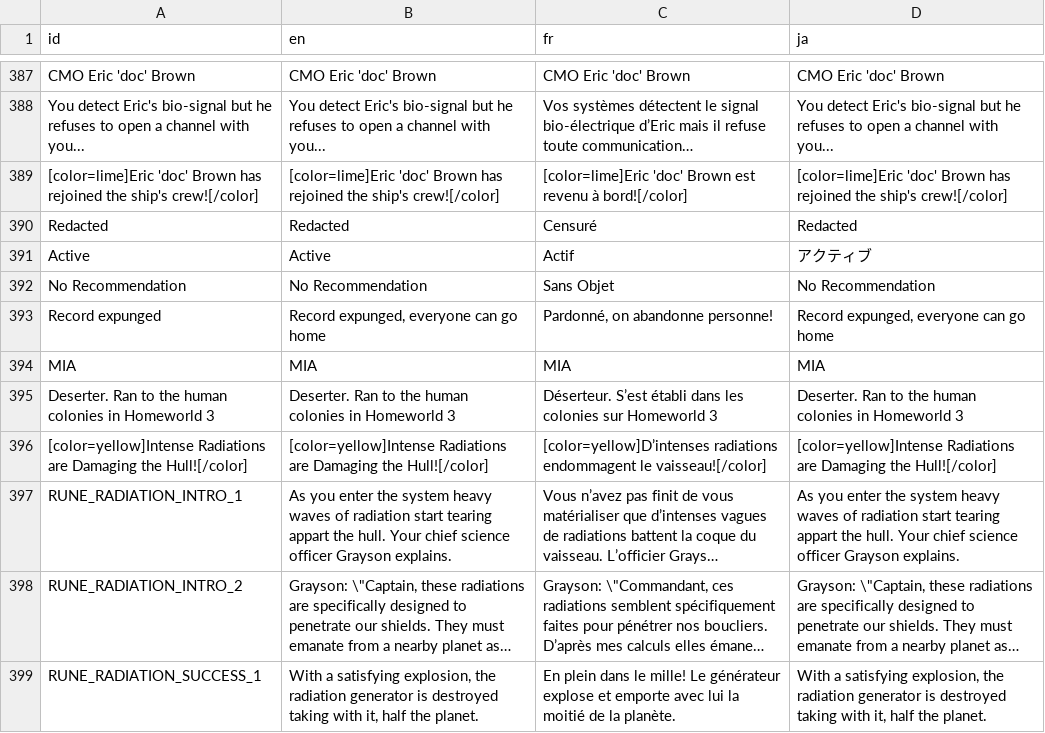
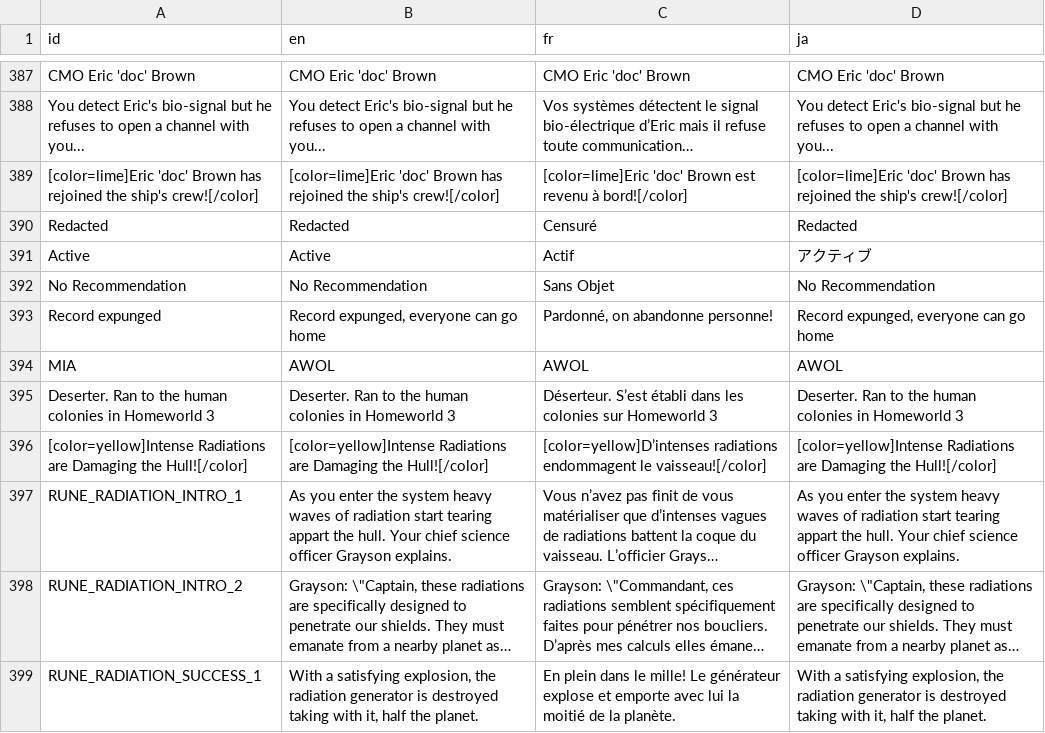
Before and after one commit to Ombarus/SolarRogue, a CSV file: data/translation/base.csv, drawn as a sheet; only a part is shown, gaps mark what is left out; long unchanged cells end in ….

Commit message:
Jerg json copy-pasta. Tried to improve 'entered scanner range' messsages even when not on autopilot. Replaced MIA to AWOL.

```diff
--- a/data/translation/base.csv
+++ b/data/translation/base.csv
@@ -393,3 +393,3 @@ No Recommendation,No Recommendation,Sans Objet,No Recommendation
 Record expunged,"Record expunged, everyone can go home","Pardonné, on abandonne personne!","Record expunged, everyone can go home"
-MIA,MIA,MIA,MIA
+MIA,AWOL,AWOL,AWOL
 Deserter. Ran to the human colonies in Homeworld 3,Deserter. Ran to the human colonies in Homeworld 3,Déserteur. S’est établi dans les colonies sur Homeworld 3,Deserter. Ran to the human colonies in Homeworld 3
```
Also changed, not shown: 11 other files.
